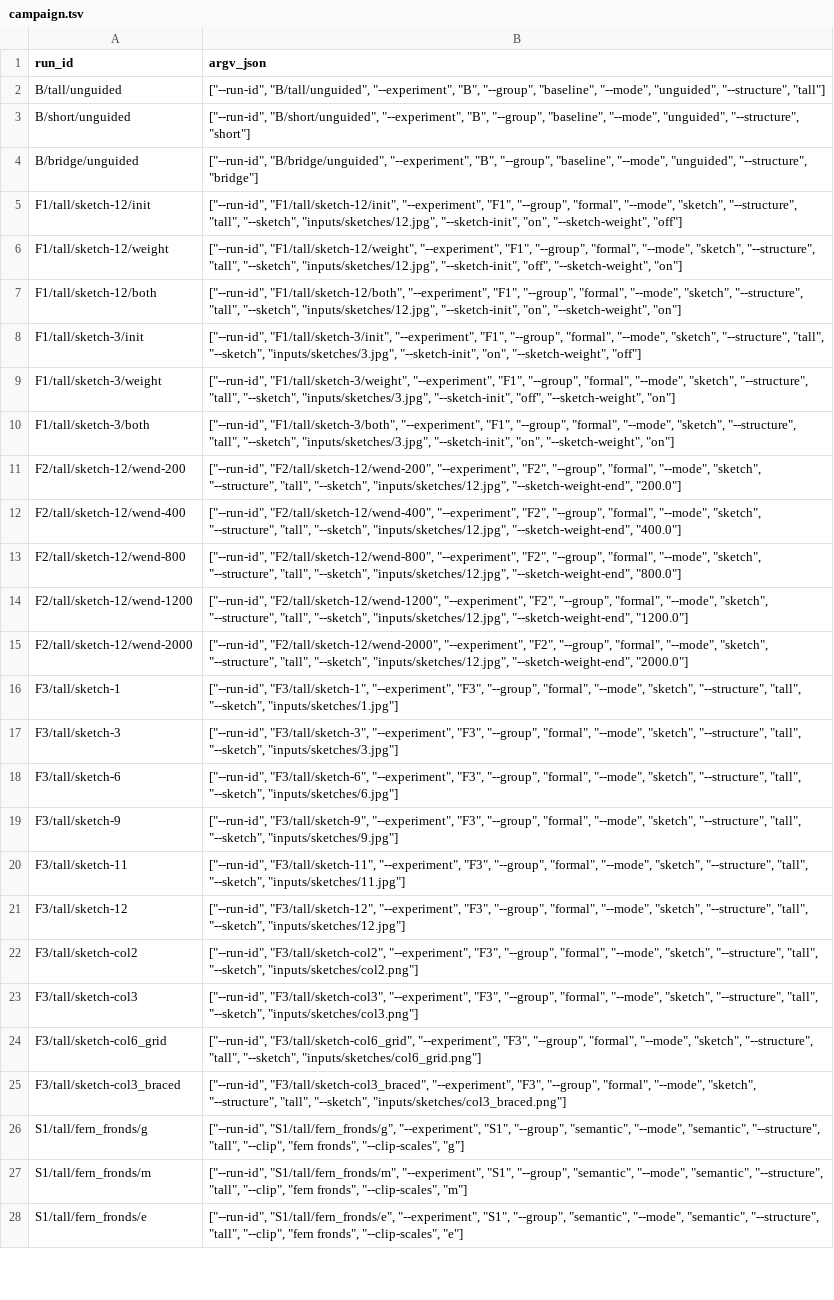
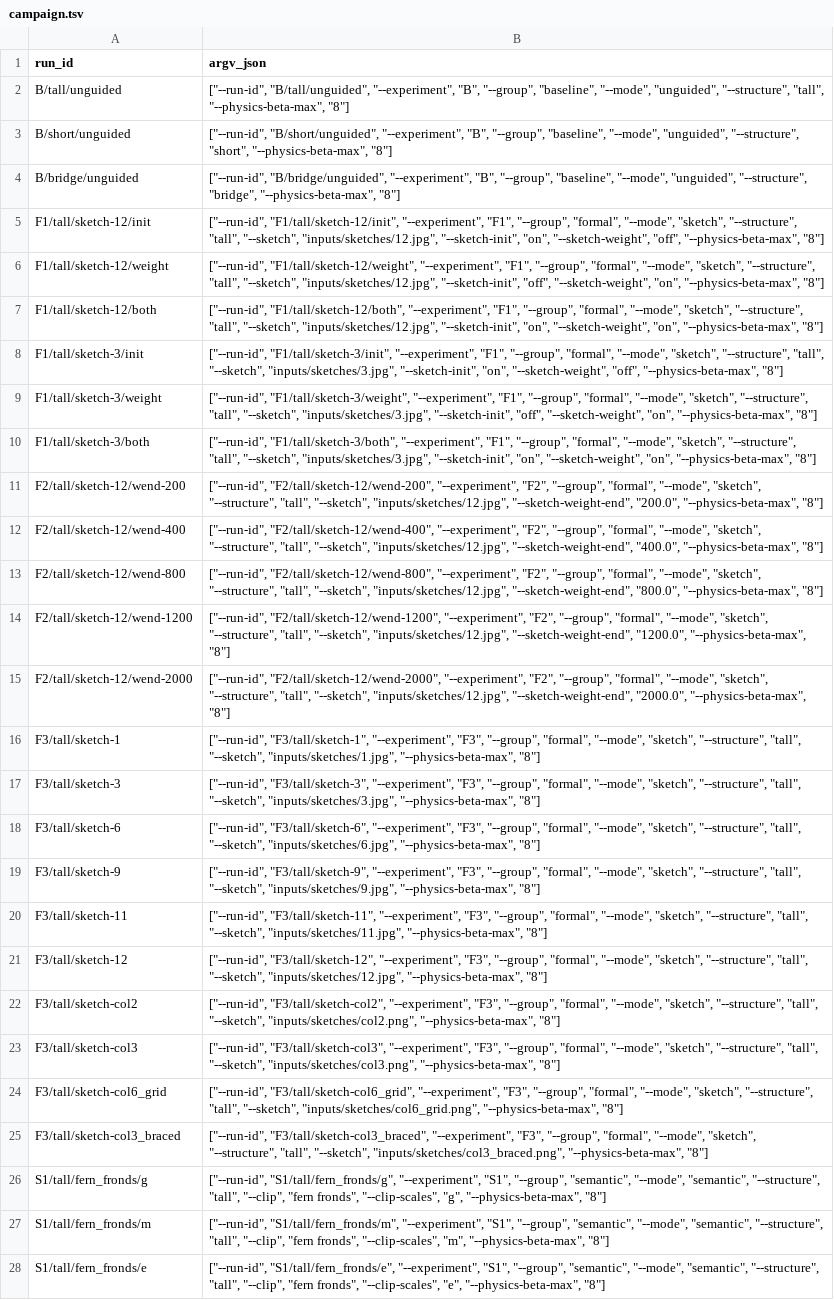
Before and after one commit to natashahirt/semantopology_prod, a TSV file: slurm/campaign.tsv, drawn as a sheet; only a part is shown; the diff covers the shown part only; the diff names each change by its address in the sheet, - before the commit and + after, or states it on an @@ line.

```diff
--- a/slurm/campaign.tsv
+++ b/slurm/campaign.tsv
-B2 (argv_json): …"unguided", "--structure", "tall"]
+B2 (argv_json): …"unguided", "--structure", "tall", "--physics-beta-max", "8"]
-B3 (argv_json): …"unguided", "--structure", "short"]
+B3 (argv_json): …"unguided", "--structure", "short", "--physics-beta-max", "8"]
-B4 (argv_json): …"unguided", "--structure", "bridge"]
+B4 (argv_json): …"unguided", "--structure", "bridge", "--physics-beta-max", "8"]
-B5 (argv_json): …"on", "--sketch-weight", "off"]
+B5 (argv_json): …"on", "--sketch-weight", "off", "--physics-beta-max", "8"]
-B6 (argv_json): …"off", "--sketch-weight", "on"]
+B6 (argv_json): …"off", "--sketch-weight", "on", "--physics-beta-max", "8"]
-B7 (argv_json): …"on", "--sketch-weight", "on"]
+B7 (argv_json): …"on", "--sketch-weight", "on", "--physics-beta-max", "8"]
-B8 (argv_json): …"on", "--sketch-weight", "off"]
+B8 (argv_json): …"on", "--sketch-weight", "off", "--physics-beta-max", "8"]
-B9 (argv_json): …"off", "--sketch-weight", "on"]
+B9 (argv_json): …"off", "--sketch-weight", "on", "--physics-beta-max", "8"]
-B10 (argv_json): …"on", "--sketch-weight", "on"]
+B10 (argv_json): …"on", "--sketch-weight", "on", "--physics-beta-max", "8"]
-B11 (argv_json): …"inputs/sketches/12.jpg", "--sketch-weight-end", "200.0"]
+B11 (argv_json): …"inputs/sketches/12.jpg", "--sketch-weight-end", "200.0", "--physics-beta-max", "8"]
-B12 (argv_json): …"inputs/sketches/12.jpg", "--sketch-weight-end", "400.0"]
+B12 (argv_json): …"inputs/sketches/12.jpg", "--sketch-weight-end", "400.0", "--physics-beta-max", "8"]
-B13 (argv_json): …"inputs/sketches/12.jpg", "--sketch-weight-end", "800.0"]
+B13 (argv_json): …"inputs/sketches/12.jpg", "--sketch-weight-end", "800.0", "--physics-beta-max", "8"]
-B14 (argv_json): …"inputs/sketches/12.jpg", "--sketch-weight-end", "1200.0"]
+B14 (argv_json): …"inputs/sketches/12.jpg", "--sketch-weight-end", "1200.0", "--physics-beta-max", "8"]
-B15 (argv_json): …"inputs/sketches/12.jpg", "--sketch-weight-end", "2000.0"]
+B15 (argv_json): …"inputs/sketches/12.jpg", "--sketch-weight-end", "2000.0", "--physics-beta-max", "8"]
-B16 (argv_json): …"tall", "--sketch", "inputs/sketches/1.jpg"]
+B16 (argv_json): …"tall", "--sketch", "inputs/sketches/1.jpg", "--physics-beta-max", "8"]
-B17 (argv_json): …"tall", "--sketch", "inputs/sketches/3.jpg"]
+B17 (argv_json): …"tall", "--sketch", "inputs/sketches/3.jpg", "--physics-beta-max", "8"]
-B18 (argv_json): …"tall", "--sketch", "inputs/sketches/6.jpg"]
+B18 (argv_json): …"tall", "--sketch", "inputs/sketches/6.jpg", "--physics-beta-max", "8"]
-B19 (argv_json): …"tall", "--sketch", "inputs/sketches/9.jpg"]
+B19 (argv_json): …"tall", "--sketch", "inputs/sketches/9.jpg", "--physics-beta-max", "8"]
-B20 (argv_json): …"tall", "--sketch", "inputs/sketches/11.jpg"]
+B20 (argv_json): …"tall", "--sketch", "inputs/sketches/11.jpg", "--physics-beta-max", "8"]
-B21 (argv_json): …"tall", "--sketch", "inputs/sketches/12.jpg"]
+B21 (argv_json): …"tall", "--sketch", "inputs/sketches/12.jpg", "--physics-beta-max", "8"]
-B22 (argv_json): …"tall", "--sketch", "inputs/sketches/col2.png"]
+B22 (argv_json): …"tall", "--sketch", "inputs/sketches/col2.png", "--physics-beta-max", "8"]
-B23 (argv_json): …"tall", "--sketch", "inputs/sketches/col3.png"]
+B23 (argv_json): …"tall", "--sketch", "inputs/sketches/col3.png", "--physics-beta-max", "8"]
-B24 (argv_json): …"tall", "--sketch", "inputs/sketches/col6_grid.png"]
+B24 (argv_json): …"tall", "--sketch", "inputs/sketches/col6_grid.png", "--physics-beta-max", "8"]
-B25 (argv_json): …"tall", "--sketch", "inputs/sketches/col3_braced.png"]
+B25 (argv_json): …"tall", "--sketch", "inputs/sketches/col3_braced.png", "--physics-beta-max", "8"]
-B26 (argv_json): …fronds", "--clip-scales", "g"]
+B26 (argv_json): …fronds", "--clip-scales", "g", "--physics-beta-max", "8"]
-B27 (argv_json): …fronds", "--clip-scales", "m"]
+B27 (argv_json): …fronds", "--clip-scales", "m", "--physics-beta-max", "8"]
-B28 (argv_json): …fronds", "--clip-scales", "e"]
+B28 (argv_json): …fronds", "--clip-scales", "e", "--physics-beta-max", "8"]
```
Also changed, not shown: 82 edited cells elsewhere in this file, 3 other files.
